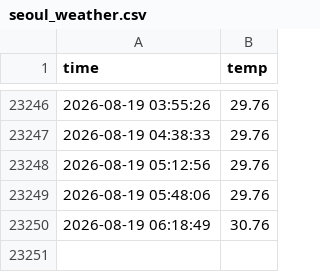
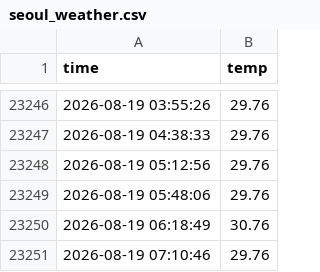
Before and after one commit to drgn88/seoul_weather_5m, a CSV file: seoul_weather.csv, drawn as a sheet; only a part is shown, gaps mark what is left out; the diff names each change by its address in the sheet, - before the commit and + after, or states it on an @@ line.

```diff
--- a/seoul_weather.csv
+++ b/seoul_weather.csv
+row 23251: 2026-08-19 07:10:46 | 29.76
```
